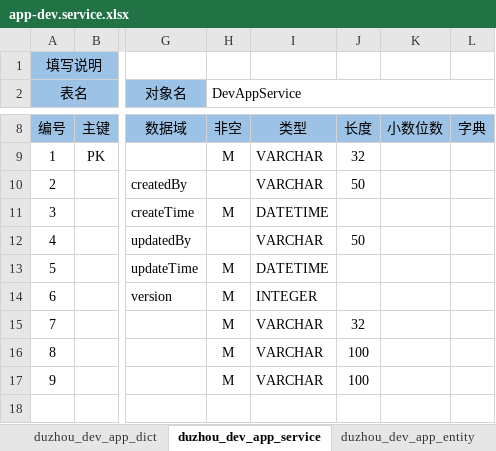
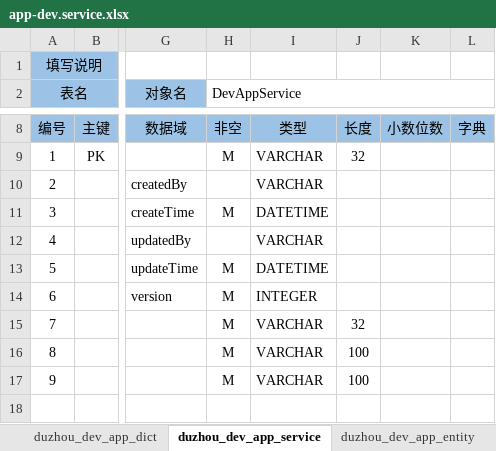
Before and after one commit to crazydan-studio/duzhou-framework, an Excel workbook: code/backend/010.codegen/model/app-dev.service.xlsx, sheet duzhou_dev_app_service, drawn as a sheet; only a part is shown, gaps mark what is left out; values as stored, in another font and other column widths than the file's, no borders; the diff names each change by its address in the sheet, - before the commit and + after, or states it on an @@ line.

```diff
--- a/code/backend/010.codegen/model/app-dev.service.xlsx (sheet duzhou_dev_app_service)
+++ b/code/backend/010.codegen/model/app-dev.service.xlsx (sheet duzhou_dev_app_service)
-J10: 50
+J10: (empty)
-J12: 50
+J12: (empty)
```
Also changed, not shown: sheet duzhou_dev_app_domain, sheet duzhou_dev_app, sheet duzhou_dev_app_entity_relation, sheet duzhou_dev_app_entity, 3 other files.
